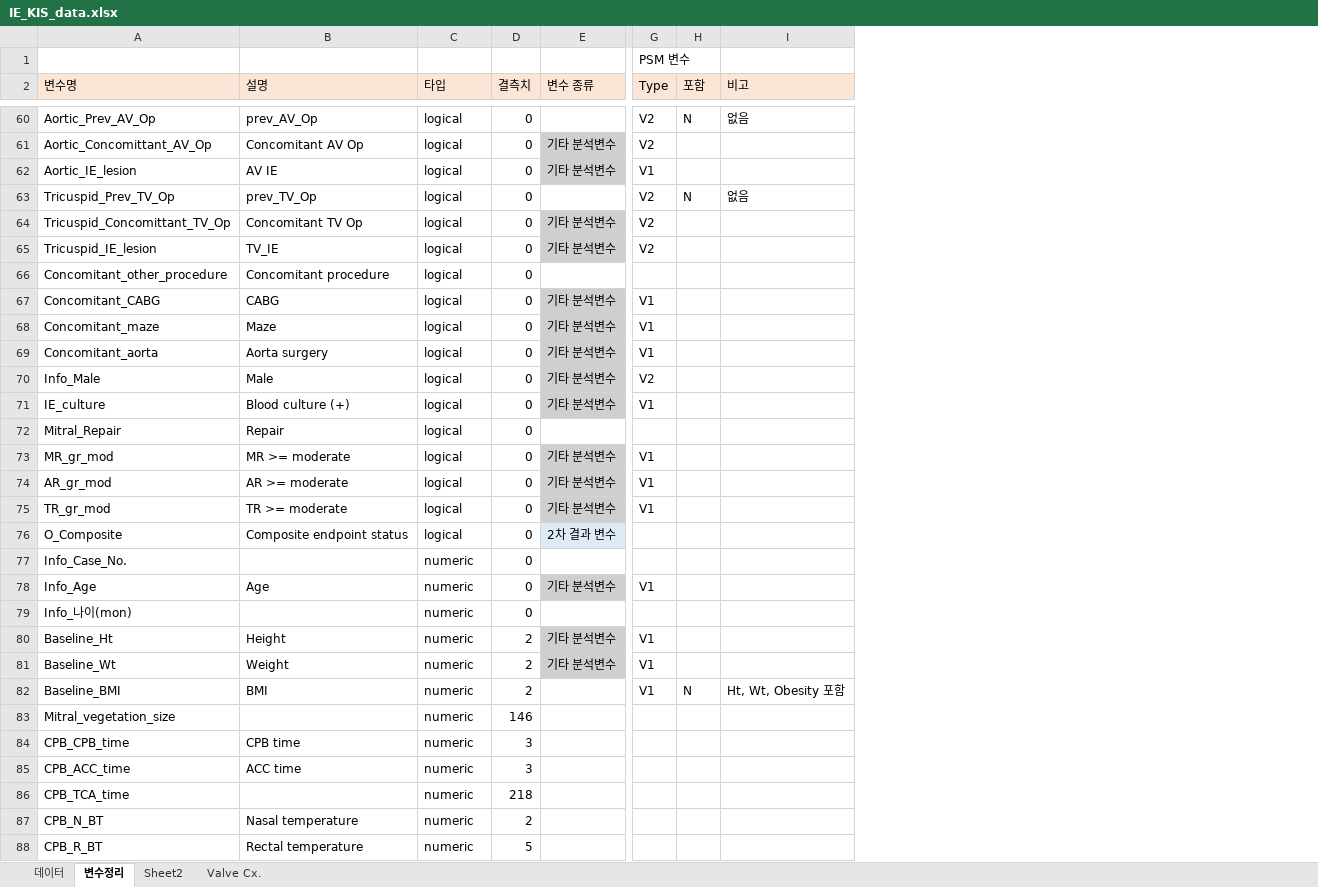
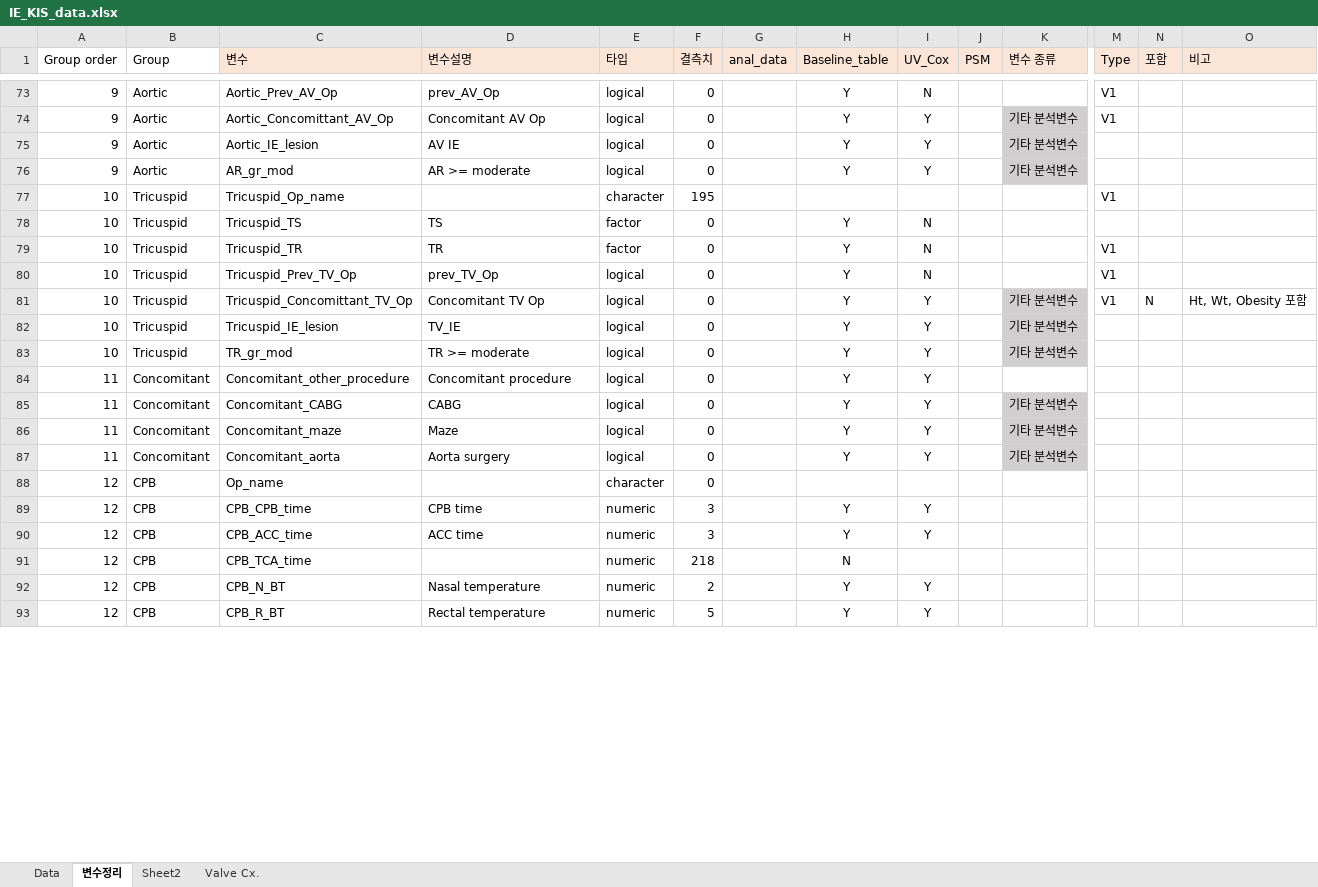
Before and after one commit to khsunny87/Proj_IE_KIS, an Excel workbook: Input/IE_KIS_data.xlsx, sheet 변수정리, drawn as a sheet; only a part is shown, gaps mark what is left out; values as stored, in another font and other column widths than the file's, no borders; conditional formats not drawn; removed rows and columns are numbered as before the commit, all else as after; rows hold the shown columns only; the diff covers the shown part only; the diff names each change by its address in the sheet, - before the commit and + after, or states it on an @@ line.

```diff
--- a/Input/IE_KIS_data.xlsx (sheet 변수정리)
+++ b/Input/IE_KIS_data.xlsx (sheet 변수정리)
-sheet tab: 데이터
+sheet tab: Data
+column A (Group order), rows 73-75: all 9; rows 80-82: all 10; rows 84-87: all 11; rows 89-93: all 12
+column B (Group), rows 73-75: all Aortic; rows 80-82: all Tricuspid; rows 84-87: all Concomitant; rows 89-93: all CPB
+column G (anal_data), empty
+column H (Baseline_table), rows 73-75: all Y; rows 80-82: all Y; rows 84-87: all Y; rows 89-93: Y | Y | N | Y | Y
+column I (UV_Cox), rows 73-75: N | Y | Y; rows 80-82: N | Y | Y; rows 84-87: all Y; rows 89-93: Y | Y |  | Y | Y
+column J (PSM), empty
-row 1:  |  |  |  |  | PSM 변수
-C1: 변수명
+C1: 변수
-D1: 설명
+D1: 변수설명
-M73:M74 (Type): V2
+M73:M74 (Type): V1
-N73 (포함): N
+N73 (포함): (empty)
-O73 (비고): 없음
+O73 (비고): (empty)
-M75 (Type): V1
+M75 (Type): (empty)
+row 76: 9 | Aortic | AR_gr_mod | AR >= moderate | logical | 0 |  | Y | Y |  | 기타 분석변수
+row 77: 10 | Tricuspid | Tricuspid_Op_name |  | character | 195 |  |  |  |  |  | V1
+row 78: 10 | Tricuspid | Tricuspid_TS | TS | factor | 0 |  | Y | N
+row 79: 10 | Tricuspid | Tricuspid_TR | TR | factor | 0 |  | Y | N |  |  | V1
-M80:M81 (Type): V2
+M80:M81 (Type): V1
-N80 (포함): N
+N80 (포함): (empty)
-O80 (비고): 없음
+O80 (비고): (empty)
-N81 (포함): (empty)
+N81 (포함): N
-O81 (비고): (empty)
+O81 (비고): Ht, Wt, Obesity 포함
-M82 (Type): V2
+M82 (Type): (empty)
+row 83: 10 | Tricuspid | TR_gr_mod | TR >= moderate | logical | 0 |  | Y | Y |  | 기타 분석변수
-M85:M87 (Type): V1
+M85:M87 (Type): (empty)
-row 70: Info_Male | Male | logical | 0 | 기타 분석변수 | V2
@@ row 71 moved to row 42: 6 @@
-row 72: Mitral_Repair | Repair | logical | 0
@@ row 73 moved to row 68: 8 @@
-row 74: AR_gr_mod | AR >= moderate | logical | 0 | 기타 분석변수 | V1
-row 75: TR_gr_mod | TR >= moderate | logical | 0 | 기타 분석변수 | V1
-row 76: O_Composite | Composite endpoint status | logical | 0 | 2차 결과 변수
@@ row 77 moved to row 6: 1 @@
-row 78: Info_Age | Age | numeric | 0 | 기타 분석변수 | V1
@@ row 79 moved to row 8: 1 @@
-row 80: Baseline_Ht | Height | numeric | 2 | 기타 분석변수 | V1
-row 81: Baseline_Wt | Weight | numeric | 2 | 기타 분석변수 | V1
-row 82: Baseline_BMI | BMI | numeric | 2 |  | V1 | N | Ht, Wt, Obesity 포함
-row 83: Mitral_vegetation_size |  | numeric | 146
@@ row 7 moved to row 88: 12 @@
```
Also changed, not shown: 33 added rows, 22 removed rows, 13 moved rows and 58 edited cells elsewhere in this sheet, sheet Data, 9 other files.
